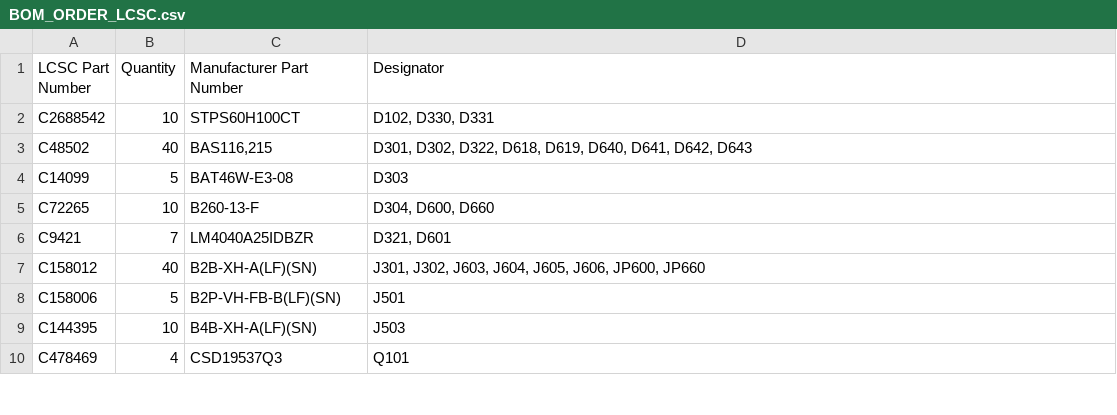
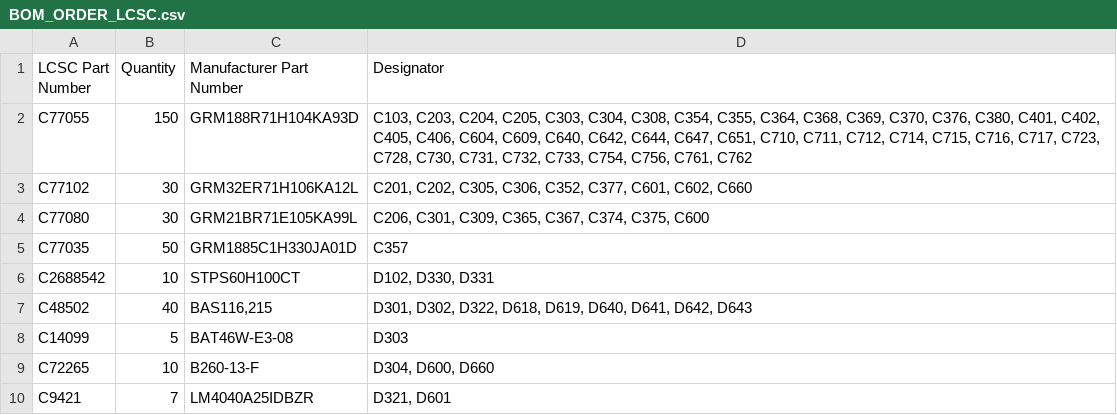
Before and after one commit to KaiserRichard/edge-ai-smart-power-module, a CSV file: docs/evidence/r2/BOM_ORDER_LCSC.csv, drawn as a sheet; only a part is shown; the shorter side is filled out with more unchanged rows.

```diff
--- a/docs/evidence/r2/BOM_ORDER_LCSC.csv
+++ b/docs/evidence/r2/BOM_ORDER_LCSC.csv
@@ -1,2 +1,6 @@
 LCSC Part Number,Quantity,Manufacturer Part Number,Designator
+C77055,150,GRM188R71H104KA93D,"C103, C203, C204, C205, C303, C304, C308, C354, C355, C364, C368, C369, C370, C376, C380, C401, C402, C405, C406, C604, C609, C640, C642, C644, C647, C651, C710, C711, C712, C714, C715, C716, C717, C723, C728, C730, C731, C732, C733, C754, C756, C761, C762"
+C77102,30,GRM32ER71H106KA12L,"C201, C202, C305, C306, C352, C377, C601, C602, C660"
+C77080,30,GRM21BR71E105KA99L,"C206, C301, C309, C365, C367, C374, C375, C600"
+C77035,50,GRM1885C1H330JA01D,C357
 C2688542,10,STPS60H100CT,"D102, D330, D331"
```
Also changed, not shown: 24 other files.
